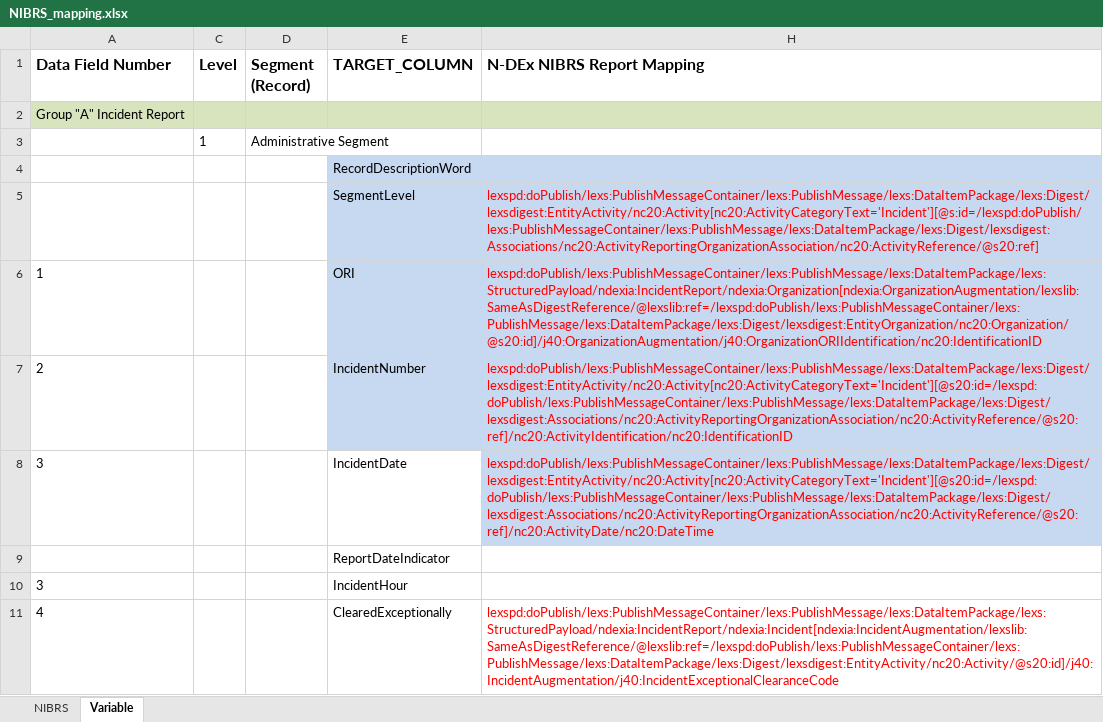
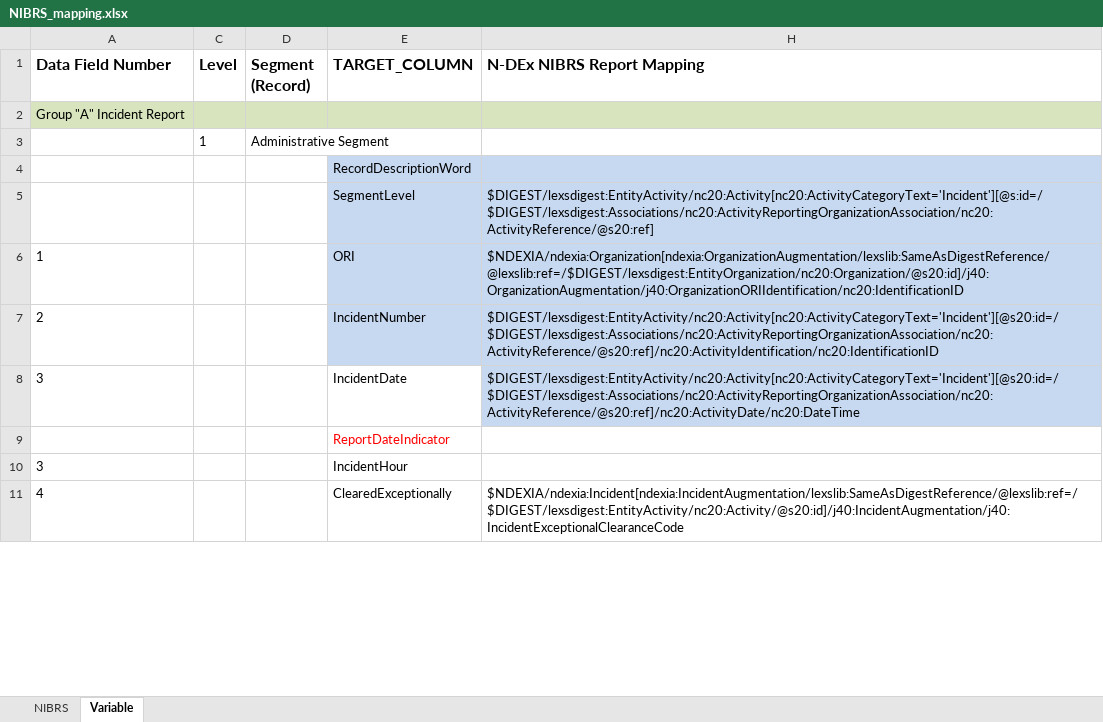
Before and after one commit to teisdbr/nibrs, an Excel workbook: N-DEx_NIBRS XSLT/NIBRS_mapping.xlsx, sheet Variable, drawn as a sheet; only a part is shown; values as stored, in another font and other column widths than the file's, no borders; the diff covers the shown part only; the diff names each change by its address in the sheet, - before the commit and + after, or states it on an @@ line.

```diff
--- a/N-DEx_NIBRS XSLT/NIBRS_mapping.xlsx (sheet Variable)
+++ b/N-DEx_NIBRS XSLT/NIBRS_mapping.xlsx (sheet Variable)
-H5 (N-DEx NIBRS Report Mapping): lexspd:doPublish/lexs:PublishMessageContainer/lexs:PublishMessage/lexs:DataItemPackage/lexs:Digest/lexsdigest:EntityActivity/nc20:Activity[nc20:ActivityCategoryText='Incident'][@s:id=/lexspd:doPublish/lexs:PublishMessageContainer/lexs:PublishMessage/lexs:DataItemPackage/lexs:Digest/lexsdigest:Associations/nc20:ActivityReportingOrganizationAssociation/nc20:ActivityReference/@s20:ref]
+H5 (N-DEx NIBRS Report Mapping): $DIGEST/lexsdigest:EntityActivity/nc20:Activity[nc20:ActivityCategoryText='Incident'][@s:id=/$DIGEST/lexsdigest:Associations/nc20:ActivityReportingOrganizationAssociation/nc20:ActivityReference/@s20:ref]
-H5:H8 text colour: #FF0000
+H5:H8 text colour: black
-H6 (N-DEx NIBRS Report Mapping): lexspd:doPublish/lexs:PublishMessageContainer/lexs:PublishMessage/lexs:DataItemPackage/lexs:StructuredPayload/ndexia:IncidentReport/ndexia:Organization[ndexia:OrganizationAugmentation/lexslib:SameAsDigestReference/@lexslib:ref=/lexspd:doPublish/lexs:PublishMessageContainer/lexs:PublishMessage/lexs:DataItemPackage/lexs:Digest/lexsdigest:EntityOrganization/nc20:Organization/@s20:id]/j40:OrganizationAugmentation/j40:OrganizationORIIdentification/nc20:IdentificationID
+H6 (N-DEx NIBRS Report Mapping): $NDEXIA/ndexia:Organization[ndexia:OrganizationAugmentation/lexslib:SameAsDigestReference/@lexslib:ref=/$DIGEST/lexsdigest:EntityOrganization/nc20:Organization/@s20:id]/j40:OrganizationAugmentation/j40:OrganizationORIIdentification/nc20:IdentificationID
-H7 (N-DEx NIBRS Report Mapping): lexspd:doPublish/lexs:PublishMessageContainer/lexs:PublishMessage/lexs:DataItemPackage/lexs:Digest/lexsdigest:EntityActivity/nc20:Activity[nc20:ActivityCategoryText='Incident'][@s20:id=/lexspd:doPublish/lexs:PublishMessageContainer/lexs:PublishMessage/lexs:DataItemPackage/lexs:Digest/lexsdigest:Associations/nc20:ActivityReportingOrganizationAssociation/nc20:ActivityReference/@s20:ref]/nc20:ActivityIdentification/nc20:IdentificationID
+H7 (N-DEx NIBRS Report Mapping): $DIGEST/lexsdigest:EntityActivity/nc20:Activity[nc20:ActivityCategoryText='Incident'][@s20:id=/$DIGEST/lexsdigest:Associations/nc20:ActivityReportingOrganizationAssociation/nc20:ActivityReference/@s20:ref]/nc20:ActivityIdentification/nc20:IdentificationID
-H8 (N-DEx NIBRS Report Mapping): lexspd:doPublish/lexs:PublishMessageContainer/lexs:PublishMessage/lexs:DataItemPackage/lexs:Digest/lexsdigest:EntityActivity/nc20:Activity[nc20:ActivityCategoryText='Incident'][@s20:id=/lexspd:doPublish/lexs:PublishMessageContainer/lexs:PublishMessage/lexs:DataItemPackage/lexs:Digest/lexsdigest:Associations/nc20:ActivityReportingOrganizationAssociation/nc20:ActivityReference/@s20:ref]/nc20:ActivityDate/nc20:DateTime
+H8 (N-DEx NIBRS Report Mapping): $DIGEST/lexsdigest:EntityActivity/nc20:Activity[nc20:ActivityCategoryText='Incident'][@s20:id=/$DIGEST/lexsdigest:Associations/nc20:ActivityReportingOrganizationAssociation/nc20:ActivityReference/@s20:ref]/nc20:ActivityDate/nc20:DateTime
-E9 text colour: black
+E9 text colour: #FF0000
-H11 (N-DEx NIBRS Report Mapping): lexspd:doPublish/lexs:PublishMessageContainer/lexs:PublishMessage/lexs:DataItemPackage/lexs:StructuredPayload/ndexia:IncidentReport/ndexia:Incident[ndexia:IncidentAugmentation/lexslib:SameAsDigestReference/@lexslib:ref=/lexspd:doPublish/lexs:PublishMessageContainer/lexs:PublishMessage/lexs:DataItemPackage/lexs:Digest/lexsdigest:EntityActivity/nc20:Activity/@s20:id]/j40:IncidentAugmentation/j40:IncidentExceptionalClearanceCode
+H11 (N-DEx NIBRS Report Mapping): $NDEXIA/ndexia:Incident[ndexia:IncidentAugmentation/lexslib:SameAsDigestReference/@lexslib:ref=/$DIGEST/lexsdigest:EntityActivity/nc20:Activity/@s20:id]/j40:IncidentAugmentation/j40:IncidentExceptionalClearanceCode
-H11 text colour: #FF0000
+H11 text colour: black
```
Also changed, not shown: 1 added row, 15 removed rows, 51 edited cells, cell formats and merged cells elsewhere in this sheet, hidden cells, 5 other files.
